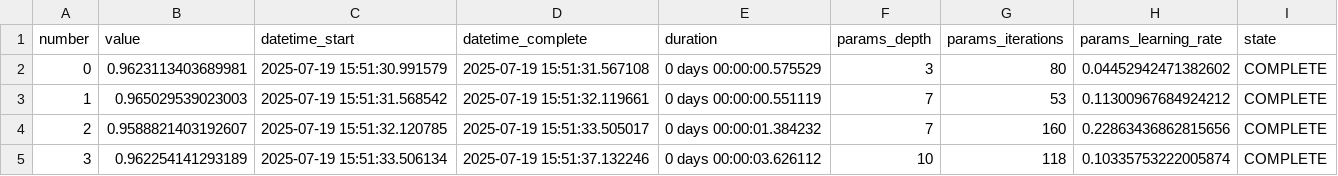
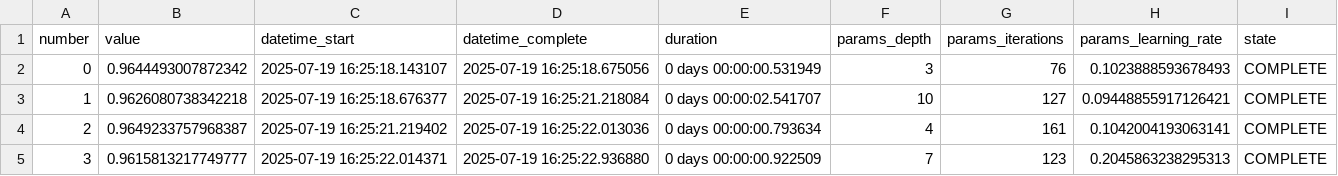
Before and after one commit to Durgeshwar-0923/FINAL_CAPSTONE, a CSV file: outputs/catboostclassifier_optuna_trials.csv, drawn as a sheet; only a part is shown; the diff covers the shown part only.

```diff
--- a/outputs/catboostclassifier_optuna_trials.csv
+++ b/outputs/catboostclassifier_optuna_trials.csv
@@ -1,5 +1,5 @@
 number,value,datetime_start,datetime_complete,duration,params_depth,params_iterations,params_learning_rate,state
-0,0.9623113403689981,2025-07-19 15:51:30.991579,2025-07-19 15:51:31.567108,0 days 00:00:00.575529,3,80,0.04452942471382602,COMPLETE
-1,0.965029539023003,2025-07-19 15:51:31.568542,2025-07-19 15:51:32.119661,0 days 00:00:00.551119,7,53,0.11300967684924212,COMPLETE
-2,0.9588821403192607,2025-07-19 15:51:32.120785,2025-07-19 15:51:33.505017,0 days 00:00:01.384232,7,160,0.22863436862815656,COMPLETE
-3,0.962254141293189,2025-07-19 15:51:33.506134,2025-07-19 15:51:37.132246,0 days 00:00:03.626112,10,118,0.10335753222005874,COMPLETE
+0,0.9644493007872342,2025-07-19 16:25:18.143107,2025-07-19 16:25:18.675056,0 days 00:00:00.531949,3,76,0.1023888593678493,COMPLETE
+1,0.9626080738342218,2025-07-19 16:25:18.676377,2025-07-19 16:25:21.218084,0 days 00:00:02.541707,10,127,0.09448855917126421,COMPLETE
+2,0.9649233757968387,2025-07-19 16:25:21.219402,2025-07-19 16:25:22.013036,0 days 00:00:00.793634,4,161,0.1042004193063141,COMPLETE
+3,0.9615813217749777,2025-07-19 16:25:22.014371,2025-07-19 16:25:22.936880,0 days 00:00:00.922509,7,123,0.2045863238295313,COMPLETE
```
Also changed, not shown: 76 edited cells elsewhere in this file, catboost_info/learn_error.tsv, catboost_info/time_left.tsv, 41 other files.
